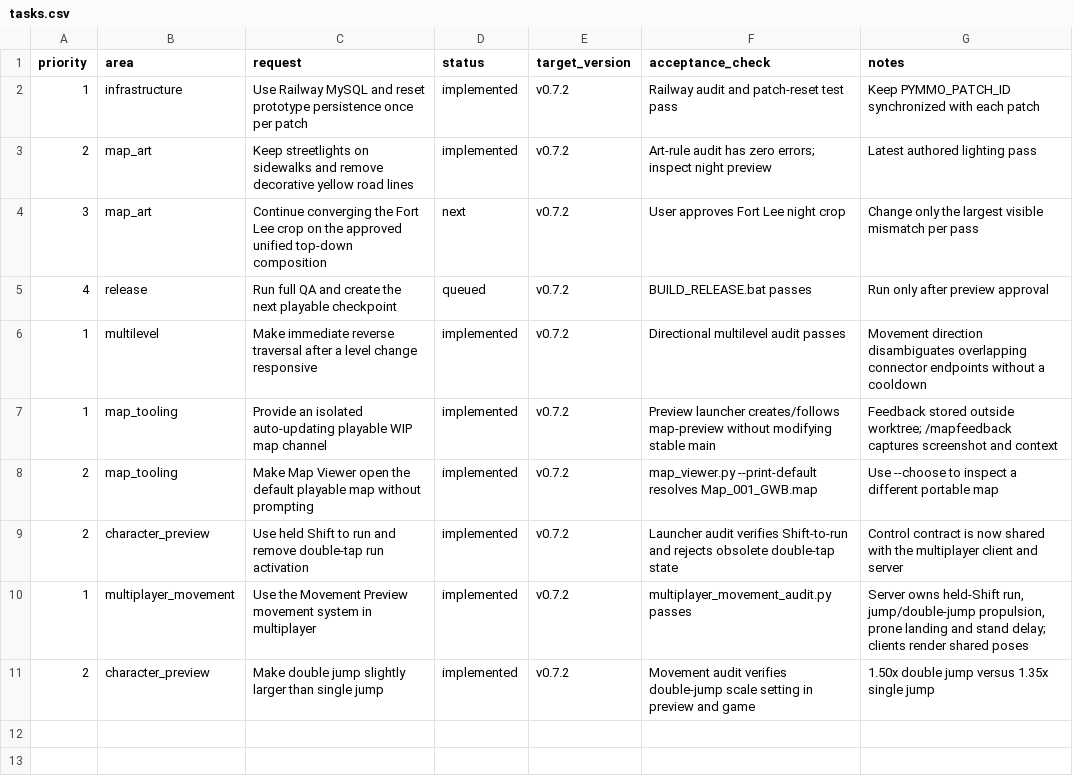
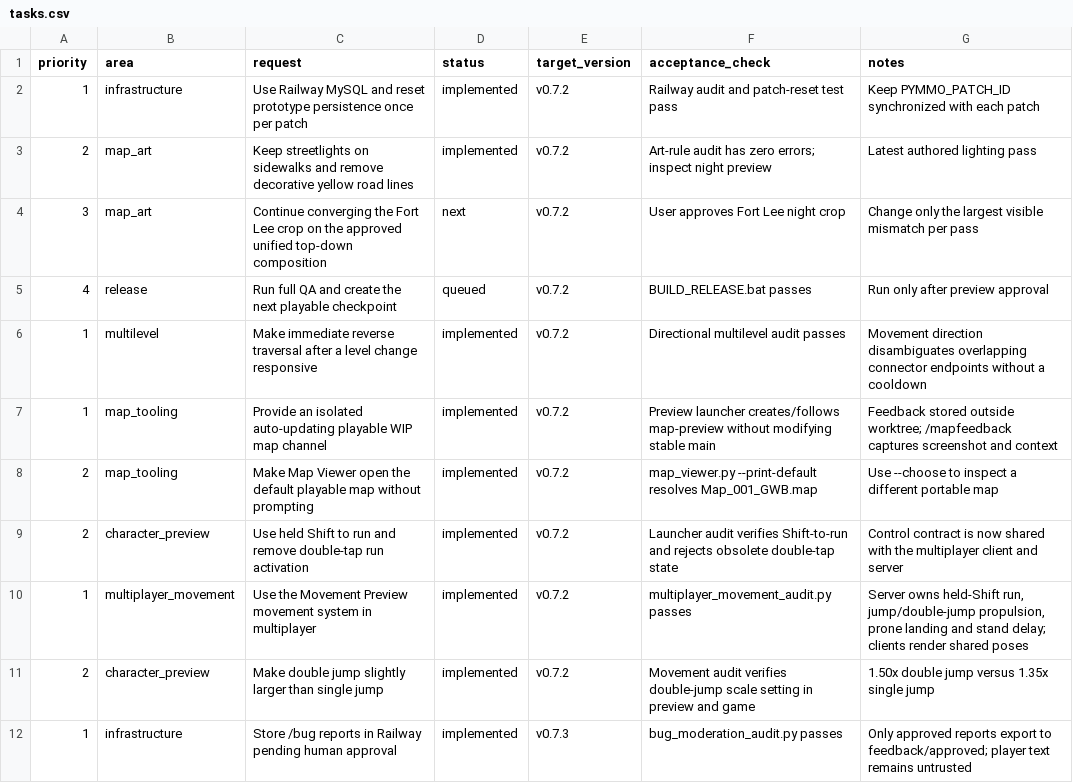
Before and after one commit to goodnighthawk/Open-Night, a CSV file: feedback/next_version/tasks.csv, drawn as a sheet.

Commit message:
Open Night v0.7.3 moderated bug reports

```diff
--- a/feedback/next_version/tasks.csv
+++ b/feedback/next_version/tasks.csv
@@ -11 +11,2 @@ priority,area,request,status,target_version,acceptance_check,notes
 2,character_preview,"Make double jump slightly larger than single jump",implemented,v0.7.2,"Movement audit verifies double-jump scale setting in preview and game","1.50x double jump versus 1.35x single jump"
+1,infrastructure,"Store /bug reports in Railway pending human approval",implemented,v0.7.3,"bug_moderation_audit.py passes","Only approved reports export to feedback/approved; player text remains untrusted"
```
Also changed, not shown: 26 other files.
